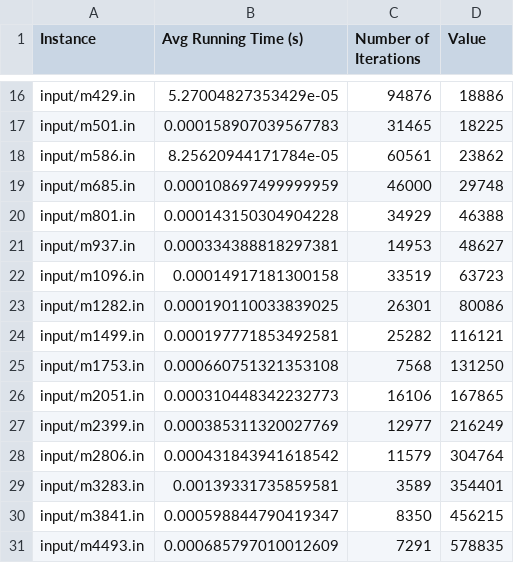
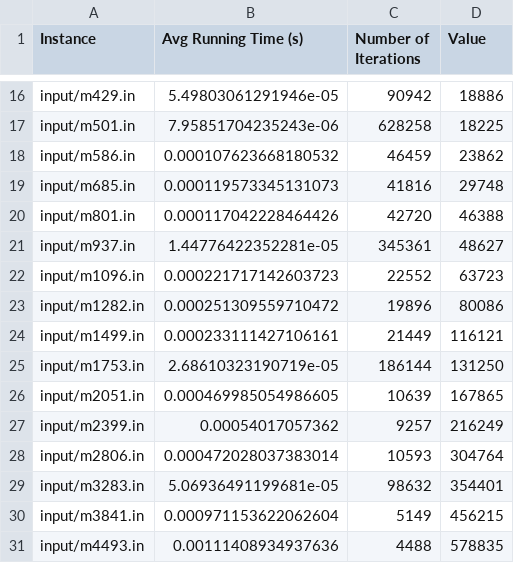
Before and after one commit to michellevalente/INF1721, a CSV file: MochilaFracionaria/kpfrac.csv, drawn as a sheet; only a part is shown, gaps mark what is left out; the diff covers the shown part only; the diff names each change by its address in the sheet, - before the commit and + after, or states it on an @@ line.

```diff
--- a/MochilaFracionaria/kpfrac.csv
+++ b/MochilaFracionaria/kpfrac.csv
-B16 (Avg Running Time (s)): 5.27004827353429e-05
+B16 (Avg Running Time (s)): 5.49803061291946e-05
-C16 (Number of Iterations): 94876
+C16 (Number of Iterations): 90942
-B17 (Avg Running Time (s)): 0.000158907039567783
+B17 (Avg Running Time (s)): 7.95851704235243e-06
-C17 (Number of Iterations): 31465
+C17 (Number of Iterations): 628258
-B18 (Avg Running Time (s)): 8.25620944171784e-05
+B18 (Avg Running Time (s)): 0.000107623668180532
-C18 (Number of Iterations): 60561
+C18 (Number of Iterations): 46459
-B19 (Avg Running Time (s)): 0.000108697499999959
+B19 (Avg Running Time (s)): 0.000119573345131073
-C19 (Number of Iterations): 46000
+C19 (Number of Iterations): 41816
-B20 (Avg Running Time (s)): 0.000143150304904228
+B20 (Avg Running Time (s)): 0.000117042228464426
-C20 (Number of Iterations): 34929
+C20 (Number of Iterations): 42720
-B21 (Avg Running Time (s)): 0.000334388818297381
+B21 (Avg Running Time (s)): 1.44776422352281e-05
-C21 (Number of Iterations): 14953
+C21 (Number of Iterations): 345361
-B22 (Avg Running Time (s)): 0.00014917181300158
+B22 (Avg Running Time (s)): 0.000221717142603723
-C22 (Number of Iterations): 33519
+C22 (Number of Iterations): 22552
-B23 (Avg Running Time (s)): 0.000190110033839025
+B23 (Avg Running Time (s)): 0.000251309559710472
-C23 (Number of Iterations): 26301
+C23 (Number of Iterations): 19896
-B24 (Avg Running Time (s)): 0.000197771853492581
+B24 (Avg Running Time (s)): 0.000233111427106161
-C24 (Number of Iterations): 25282
+C24 (Number of Iterations): 21449
-B25 (Avg Running Time (s)): 0.000660751321353108
+B25 (Avg Running Time (s)): 2.68610323190719e-05
-C25 (Number of Iterations): 7568
+C25 (Number of Iterations): 186144
-B26 (Avg Running Time (s)): 0.000310448342232773
+B26 (Avg Running Time (s)): 0.000469985054986605
-C26 (Number of Iterations): 16106
+C26 (Number of Iterations): 10639
-B27 (Avg Running Time (s)): 0.000385311320027769
+B27 (Avg Running Time (s)): 0.00054017057362
-C27 (Number of Iterations): 12977
+C27 (Number of Iterations): 9257
-B28 (Avg Running Time (s)): 0.000431843941618542
+B28 (Avg Running Time (s)): 0.000472028037383014
-C28 (Number of Iterations): 11579
+C28 (Number of Iterations): 10593
-B29 (Avg Running Time (s)): 0.00139331735859581
+B29 (Avg Running Time (s)): 5.06936491199681e-05
-C29 (Number of Iterations): 3589
+C29 (Number of Iterations): 98632
-B30 (Avg Running Time (s)): 0.000598844790419347
+B30 (Avg Running Time (s)): 0.000971153622062604
-C30 (Number of Iterations): 8350
+C30 (Number of Iterations): 5149
-B31 (Avg Running Time (s)): 0.000685797010012609
+B31 (Avg Running Time (s)): 0.00111408934937636
-C31 (Number of Iterations): 7291
+C31 (Number of Iterations): 4488
```
Also changed, not shown: 72 edited cells elsewhere in this file, 3 other files.
